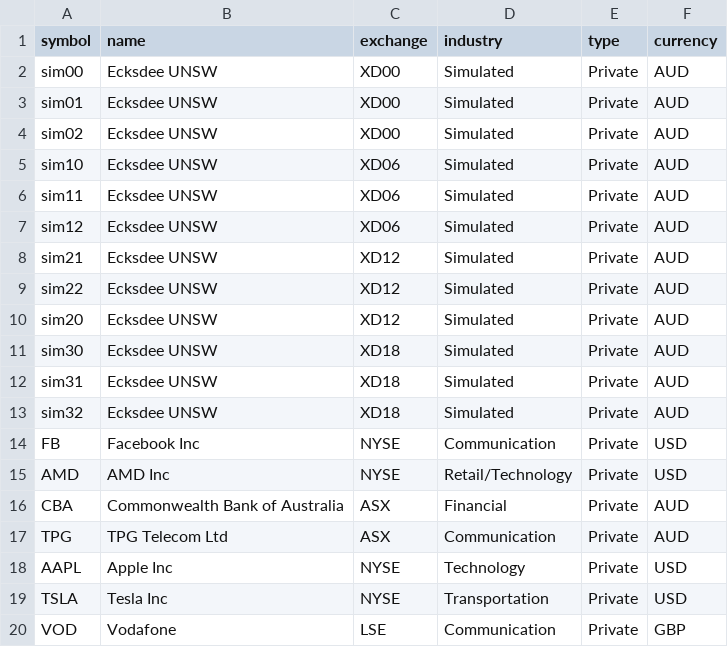
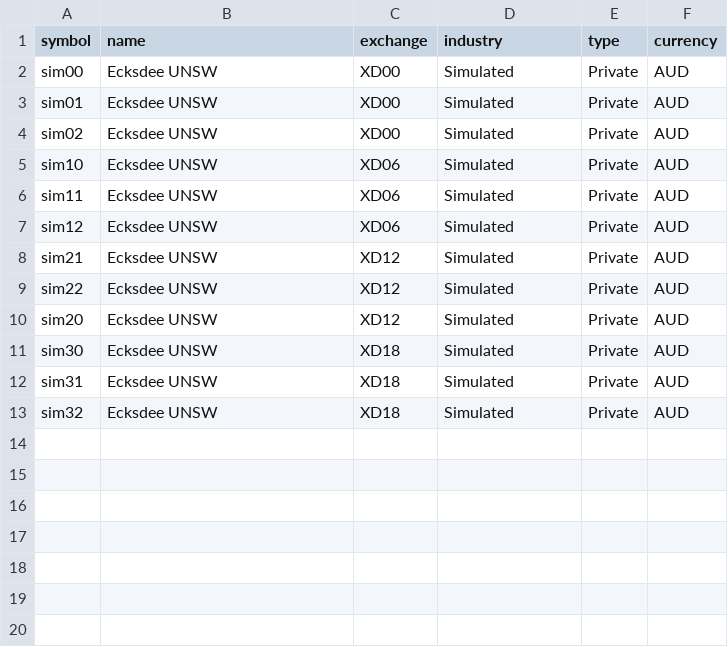
Before and after one commit to xpire/cs3900-project, a CSV file: database/test_stock.csv, drawn as a sheet.

Commit message:
Simple test added

```diff
--- a/database/test_stock.csv
+++ b/database/test_stock.csv
@@ -13,8 +13 @@ sim31,Ecksdee UNSW,XD18,Simulated,Private,AUD
 sim32,Ecksdee UNSW,XD18,Simulated,Private,AUD
-FB,Facebook Inc,NYSE,Communication,Private,USD
-AMD,AMD Inc,NYSE,Retail/Technology,Private,USD
-CBA,Commonwealth Bank of Australia,ASX,Financial,Private,AUD
-TPG,TPG Telecom Ltd,ASX,Communication,Private,AUD
-AAPL,Apple Inc,NYSE,Technology,Private,USD
-TSLA,Tesla Inc,NYSE,Transportation,Private,USD
-VOD,Vodafone,LSE,Communication,Private,GBP
```
Also changed, not shown: 26 other files.
